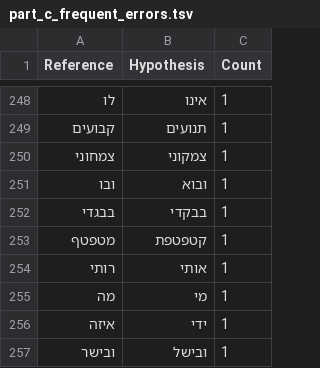
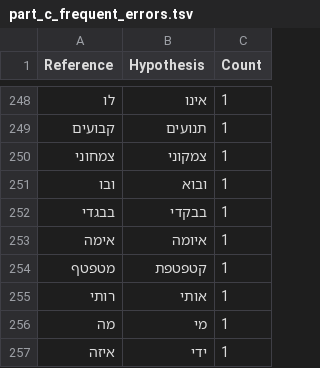
Before and after one commit to AdonZahavi/asr-final-project, a TSV file: part_c_frequent_errors.tsv, drawn as a sheet; only a part is shown, gaps mark what is left out; the shorter side is filled out with more unchanged rows.

```diff
--- a/part_c_frequent_errors.tsv
+++ b/part_c_frequent_errors.tsv
@@ -252,2 +252,3 @@ Reference	Hypothesis	Count
 בבגדי	בבקדי	1
+אימה	איומה	1
 מטפטף	קטפטפת	1
```
Also changed, not shown: part_c_alignment_log.tsv, results_part_c.tsv, 1 other file.
